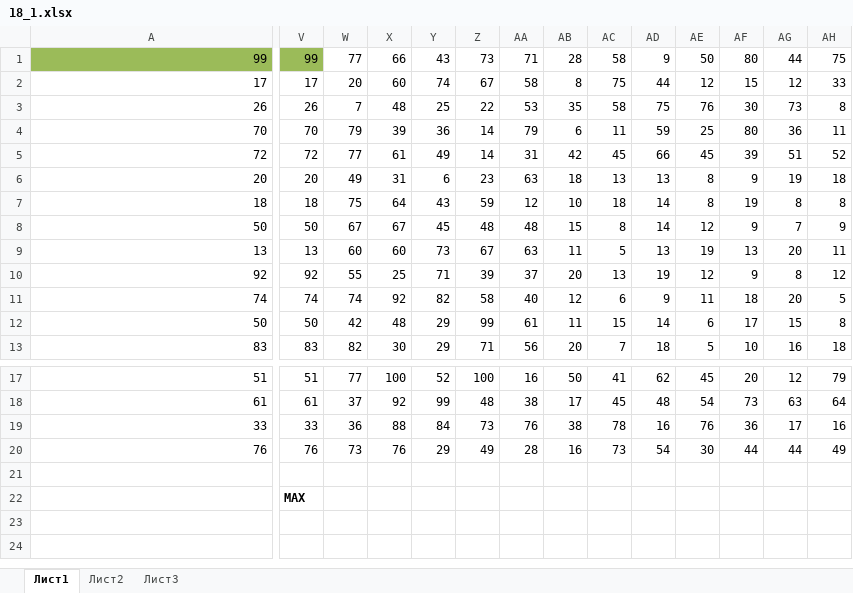
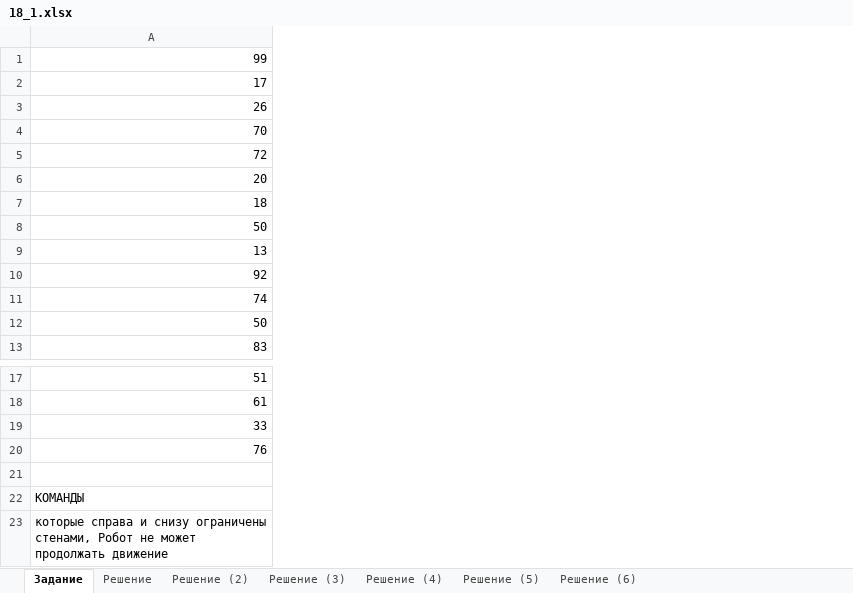
Before and after one commit to mueqee/spbpu-inf-course, an Excel workbook: Задание_18_Робот_сборщик_монет/Решения/18_1.xlsx, sheet Задание, drawn as a sheet; only a part is shown, gaps mark what is left out; values as stored, in another font and other column widths than the file's, no borders; removed rows and columns are numbered as before the commit, all else as after; rows hold the shown columns only; the diff covers the shown part only; the diff names each change by its address in the sheet, - before the commit and + after, or states it on an @@ line.

```diff
--- a/Задание_18_Робот_сборщик_монет/Решения/18_1.xlsx (sheet Задание)
+++ b/Задание_18_Робот_сборщик_монет/Решения/18_1.xlsx (sheet Задание)
-sheet tab: Лист1
+sheet tab: Задание
-sheet tab: Лист2
+sheet tab: Решение
-sheet tab: Лист3
+sheet tab: Решение (2)
+sheet tab: Решение (3)
+sheet tab: Решение (4)
+sheet tab: Решение (5)
+sheet tab: Решение (6)
-column V, rows 1-13: 99 | 17 | 26 | 70 | 72 | 20 | 18 | 50 | 13 | 92 | 74 | 50 | 83; rows 17-22: 51 | 61 | 33 | 76 |  | MAX
-column W, rows 1-13: 77 | 20 | 7 | 79 | 77 | 49 | 75 | 67 | 60 | 55 | 74 | 42 | 82; rows 17-20: 77 | 37 | 36 | 73
-column X, rows 1-13: 66 | 60 | 48 | 39 | 61 | 31 | 64 | 67 | 60 | 25 | 92 | 48 | 30; rows 17-20: 100 | 92 | 88 | 76
-column Y, rows 1-13: 43 | 74 | 25 | 36 | 49 | 6 | 43 | 45 | 73 | 71 | 82 | 29 | 29; rows 17-20: 52 | 99 | 84 | 29
-column Z, rows 1-13: 73 | 67 | 22 | 14 | 14 | 23 | 59 | 48 | 67 | 39 | 58 | 99 | 71; rows 17-20: 100 | 48 | 73 | 49
-column AA, rows 1-13: 71 | 58 | 53 | 79 | 31 | 63 | 12 | 48 | 63 | 37 | 40 | 61 | 56; rows 17-20: 16 | 38 | 76 | 28
-column AB, rows 1-13: 28 | 8 | 35 | 6 | 42 | 18 | 10 | 15 | 11 | 20 | 12 | 11 | 20; rows 17-20: 50 | 17 | 38 | 16
-column AC, rows 1-13: 58 | 75 | 58 | 11 | 45 | 13 | 18 | 8 | 5 | 13 | 6 | 15 | 7; rows 17-20: 41 | 45 | 78 | 73
-column AD, rows 1-13: 9 | 44 | 75 | 59 | 66 | 13 | 14 | 14 | 13 | 19 | 9 | 14 | 18; rows 17-20: 62 | 48 | 16 | 54
-column AE, rows 1-13: 50 | 12 | 76 | 25 | 45 | 8 | 8 | 12 | 19 | 12 | 11 | 6 | 5; rows 17-20: 45 | 54 | 76 | 30
-column AF, rows 1-13: 80 | 15 | 30 | 80 | 39 | 9 | 19 | 9 | 13 | 9 | 18 | 17 | 10; rows 17-20: 20 | 73 | 36 | 44
-column AG, rows 1-13: 44 | 12 | 73 | 36 | 51 | 19 | 8 | 7 | 20 | 8 | 20 | 15 | 16; rows 17-20: 12 | 63 | 17 | 44
-column AH, rows 1-13: 75 | 33 | 8 | 11 | 52 | 18 | 8 | 9 | 11 | 12 | 5 | 8 | 18; rows 17-20: 79 | 64 | 16 | 49
-A1 fill: #9BBB59
+A1 fill: none
-A22: (empty)
+A22: КОМАНДЫ
+row 23: которые справа и снизу ограничены стенами, Робот не может продолжать движение
```
Also changed, not shown: 29 removed columns and 1 edited cell elsewhere in this sheet, sheet Решение (2), sheet Решение, 25 other files.
